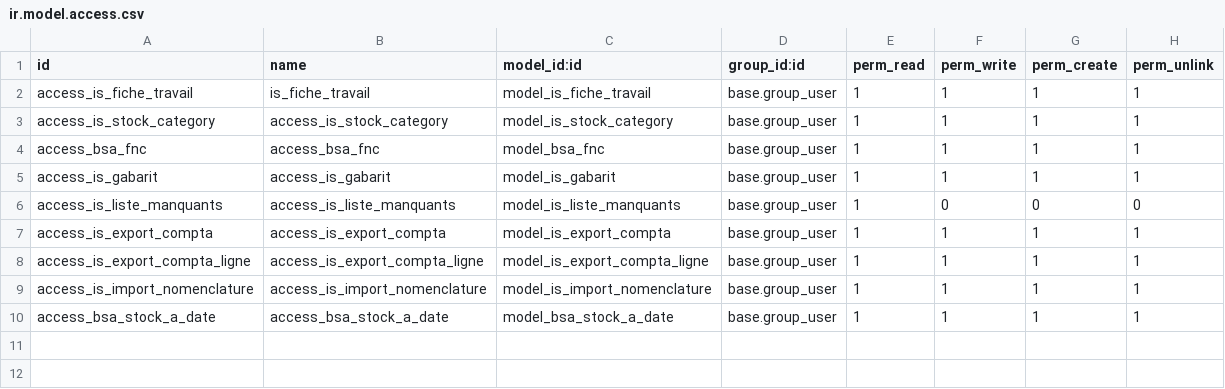
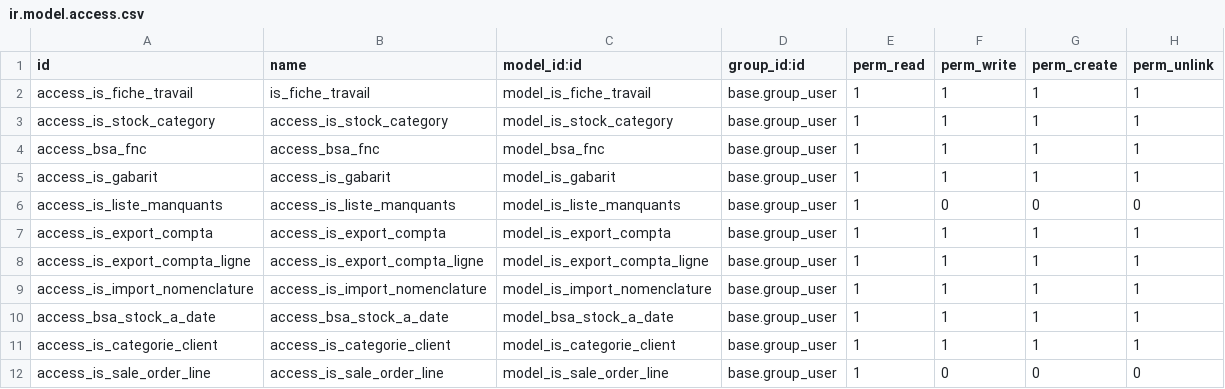
Before and after one commit to tonygalmiche/is_bsa, a CSV file: security/ir.model.access.csv, drawn as a sheet.

Commit message:
add is_sale_order_line

```diff
--- a/security/ir.model.access.csv
+++ b/security/ir.model.access.csv
@@ -10 +10,3 @@ access_is_import_nomenclature,access_is_import_nomenclature,model_is_import_nome
 access_bsa_stock_a_date,access_bsa_stock_a_date,model_bsa_stock_a_date,base.group_user,1,1,1,1
+access_is_categorie_client,access_is_categorie_client,model_is_categorie_client,base.group_user,1,1,1,1
+access_is_sale_order_line,access_is_sale_order_line,model_is_sale_order_line,base.group_user,1,0,0,0
```
Also changed, not shown: 8 other files.
